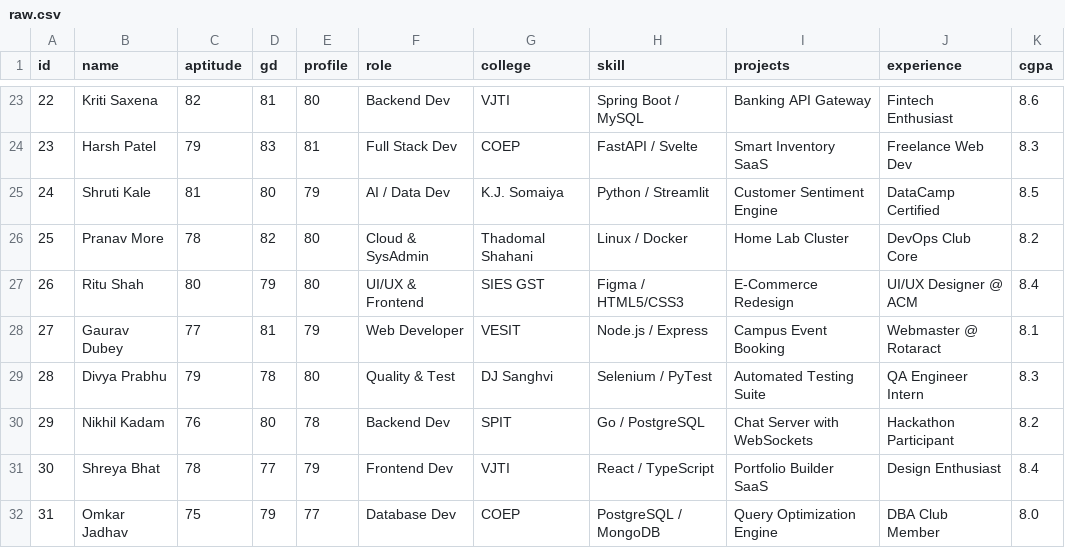
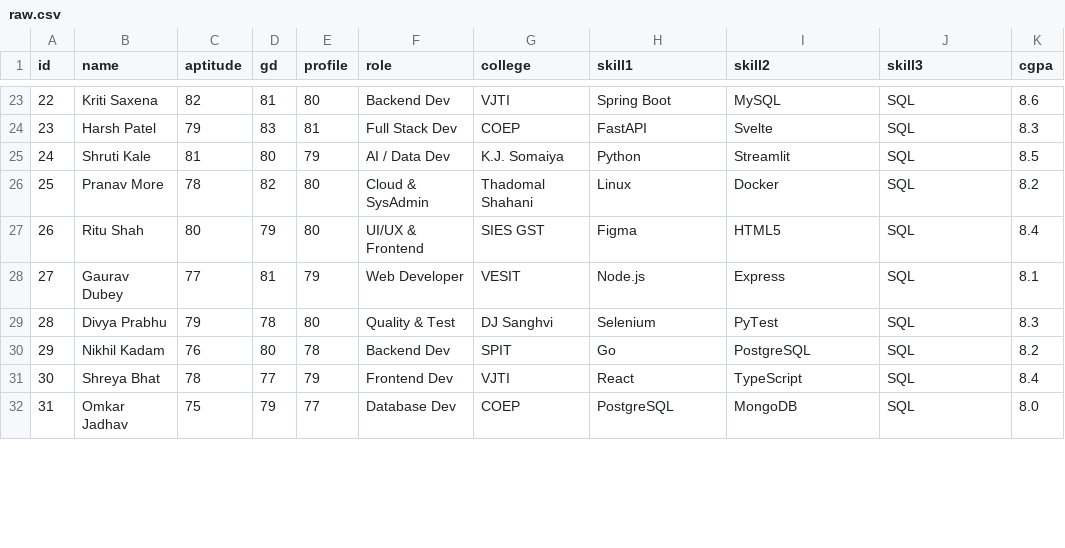
Before and after one commit to 123RohitVarshit/IET-AUCTION-SITE, a CSV file: data/raw.csv, drawn as a sheet; only a part is shown, gaps mark what is left out; the diff covers the shown part only.

```diff
--- a/data/raw.csv
+++ b/data/raw.csv
@@ -1 +1 @@
-id,name,aptitude,gd,profile,role,college,skill,projects,experience,cgpa
+id,name,aptitude,gd,profile,role,college,skill1,skill2,skill3,cgpa
@@ -23,10 +23,10 @@ id,name,aptitude,gd,profile,role,college,skill,projects,experience,cgpa
-22,Kriti Saxena,82,81,80,Backend Dev,VJTI,Spring Boot / MySQL,Banking API Gateway,Fintech Enthusiast,8.6
-23,Harsh Patel,79,83,81,Full Stack Dev,COEP,FastAPI / Svelte,Smart Inventory SaaS,Freelance Web Dev,8.3
-24,Shruti Kale,81,80,79,AI / Data Dev,K.J. Somaiya,Python / Streamlit,Customer Sentiment Engine,DataCamp Certified,8.5
-25,Pranav More,78,82,80,Cloud & SysAdmin,Thadomal Shahani,Linux / Docker,Home Lab Cluster,DevOps Club Core,8.2
-26,Ritu Shah,80,79,80,UI/UX & Frontend,SIES GST,Figma / HTML5/CSS3,E-Commerce Redesign,UI/UX Designer @ ACM,8.4
-27,Gaurav Dubey,77,81,79,Web Developer,VESIT,Node.js / Express,Campus Event Booking,Webmaster @ Rotaract,8.1
-28,Divya Prabhu,79,78,80,Quality & Test,DJ Sanghvi,Selenium / PyTest,Automated Testing Suite,QA Engineer Intern,8.3
-29,Nikhil Kadam,76,80,78,Backend Dev,SPIT,Go / PostgreSQL,Chat Server with WebSockets,Hackathon Participant,8.2
-30,Shreya Bhat,78,77,79,Frontend Dev,VJTI,React / TypeScript,Portfolio Builder SaaS,Design Enthusiast,8.4
-31,Omkar Jadhav,75,79,77,Database Dev,COEP,PostgreSQL / MongoDB,Query Optimization Engine,DBA Club Member,8.0
+22,Kriti Saxena,82,81,80,Backend Dev,VJTI,Spring Boot,MySQL,SQL,8.6
+23,Harsh Patel,79,83,81,Full Stack Dev,COEP,FastAPI,Svelte,SQL,8.3
+24,Shruti Kale,81,80,79,AI / Data Dev,K.J. Somaiya,Python,Streamlit,SQL,8.5
+25,Pranav More,78,82,80,Cloud & SysAdmin,Thadomal Shahani,Linux,Docker,SQL,8.2
+26,Ritu Shah,80,79,80,UI/UX & Frontend,SIES GST,Figma,HTML5,SQL,8.4
+27,Gaurav Dubey,77,81,79,Web Developer,VESIT,Node.js,Express,SQL,8.1
+28,Divya Prabhu,79,78,80,Quality & Test,DJ Sanghvi,Selenium,PyTest,SQL,8.3
+29,Nikhil Kadam,76,80,78,Backend Dev,SPIT,Go,PostgreSQL,SQL,8.2
+30,Shreya Bhat,78,77,79,Frontend Dev,VJTI,React,TypeScript,SQL,8.4
+31,Omkar Jadhav,75,79,77,Database Dev,COEP,PostgreSQL,MongoDB,SQL,8.0
```
Also changed, not shown: 8 added rows and 77 edited cells elsewhere in this file, data/rated.csv, data/teams.csv, 11 other files.
